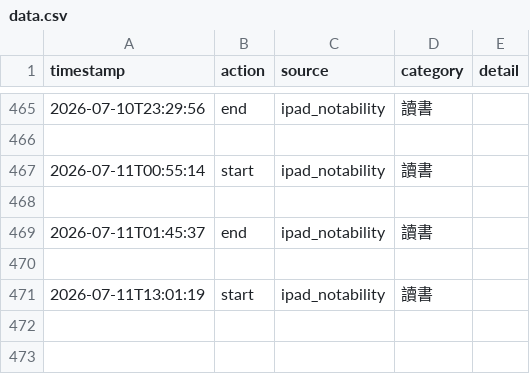
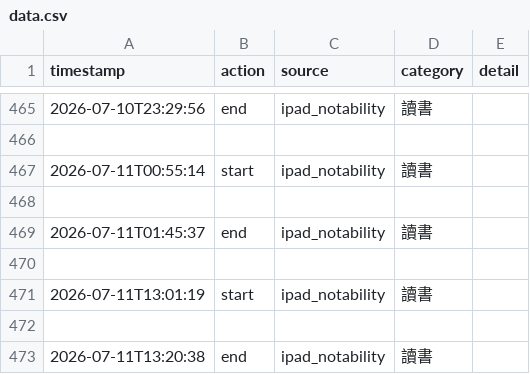
Before and after one commit to ssuyu0829/tt-f6a83b, a CSV file: data.csv, drawn as a sheet; only a part is shown, gaps mark what is left out.

Commit message:
sync 2026-07-11 13:43

```diff
--- a/data.csv
+++ b/data.csv
@@ -471 +471,3 @@ timestamp,action,source,category,detail
 2026-07-11T13:01:19,start,ipad_notability,讀書,
+
+2026-07-11T13:20:38,end,ipad_notability,讀書,
```
